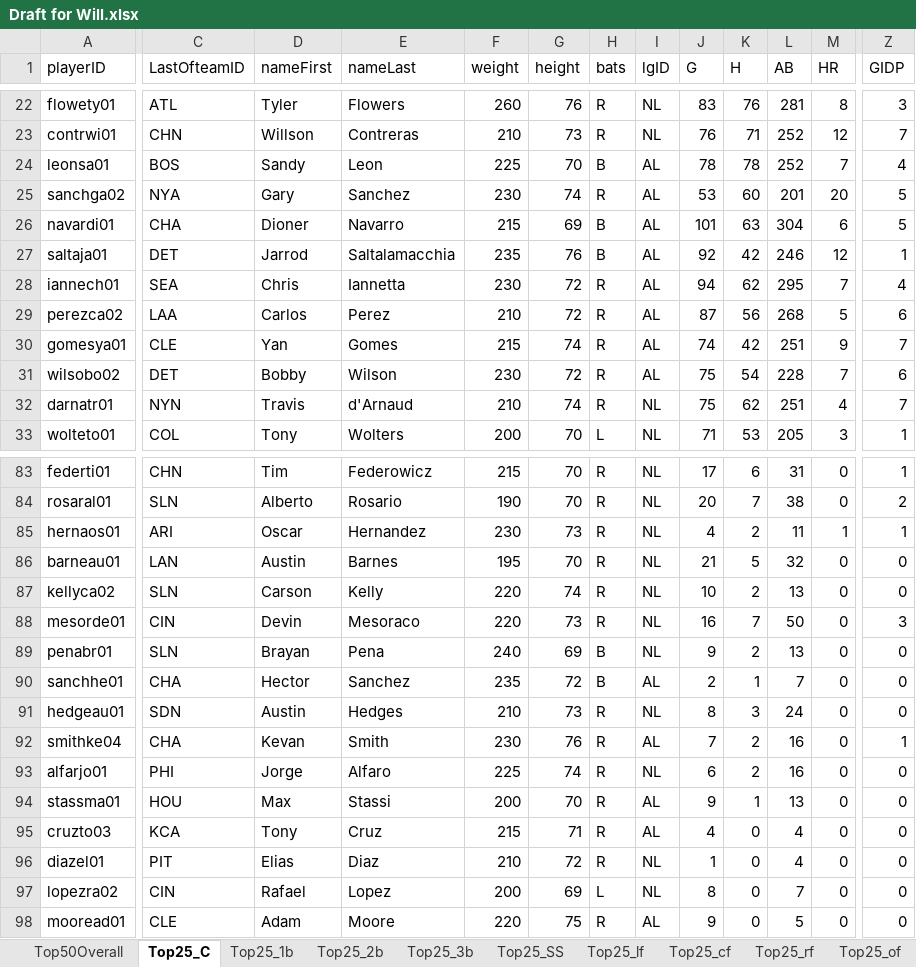
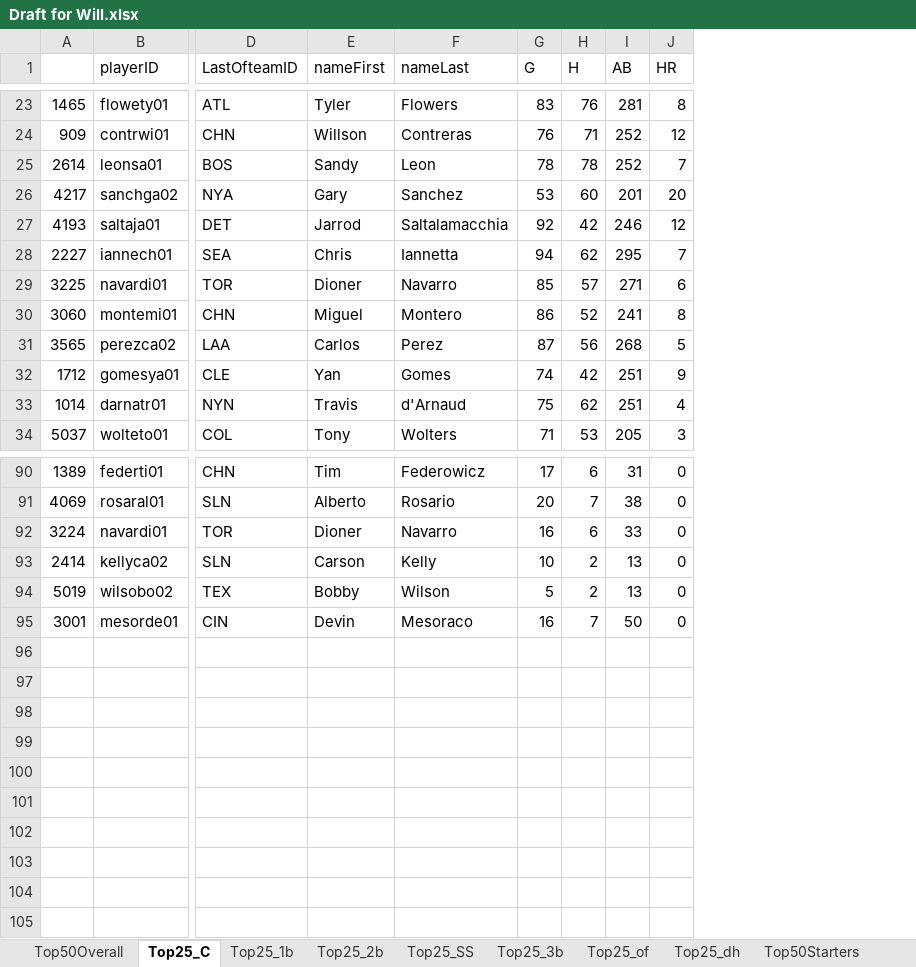
Before and after one commit to jdunavin/Baseball, an Excel workbook: Draft for Will.xlsx, sheet Top25_C, drawn as a sheet; only a part is shown, gaps mark what is left out; values as stored, in another font and other column widths than the file's, no borders; removed rows and columns are numbered as before the commit, all else as after; rows hold the shown columns only; the diff covers the shown part only; the diff names each change by its address in the sheet, - before the commit and + after, or states it on an @@ line.

```diff
--- a/Draft for Will.xlsx (sheet Top25_C)
+++ b/Draft for Will.xlsx (sheet Top25_C)
-sheet tab: Top25_lf
-sheet tab: Top25_cf
-sheet tab: Top25_rf
@@ sheet tab order changed: Top50Overall | Top25_C | Top25_1b | Top25_2b | Top25_SS | Top25_3b | Top25_of | Top25_dh | Top50Starters @@
+column A, rows 23-28: 1465 | 909 | 2614 | 4217 | 4193 | 2227; rows 31-34: 3565 | 1712 | 1014 | 5037; rows 90-93: 1389 | 4069 | 3224 | 2414; row 95: 3001
-column F (weight), rows 22-25: 260 | 210 | 225 | 230; rows 27-30: 235 | 230 | 210 | 215; rows 32-33: 210 | 200; rows 83-85: 215 | 190 | 230; rows 87-88: 220 | 220
-column G (height), rows 22-25: 76 | 73 | 70 | 74; rows 27-30: 76 | 72 | 72 | 74; rows 32-33: 74 | 70; rows 83-85: 70 | 70 | 73; rows 87-88: 74 | 73
-column H (bats), rows 22-25: R | R | B | R; rows 27-30: B | R | R | R; rows 32-33: R | L; rows 83-85: all R; rows 87-88: R | R
-column I (lgID), rows 22-25: NL | NL | AL | AL; rows 27-30: all AL; rows 32-33: NL | NL; rows 83-85: all NL; rows 87-88: NL | NL
-column Z (GIDP), rows 22-25: 3 | 7 | 4 | 5; rows 27-30: 1 | 4 | 6 | 7; rows 32-33: 7 | 1; rows 83-85: 1 | 2 | 1; rows 87-88: 0 | 3
-row 26: navardi01 | CHA | Dioner | Navarro | 215 | 69 | B | AL | 101 | 63 | 304 | 6 | 5
+row 29: 3225 | navardi01 | TOR | Dioner | Navarro | 85 | 57 | 271 | 6
+row 30: 3060 | montemi01 | CHN | Miguel | Montero | 86 | 52 | 241 | 8
-row 31: wilsobo02 | DET | Bobby | Wilson | 230 | 72 | R | AL | 75 | 54 | 228 | 7 | 6
-B92 (playerID): hernaos01
+B92 (playerID): navardi01
-D92 (LastOfteamID): ARI
+D92 (LastOfteamID): TOR
-E92 (nameFirst): Oscar
+E92 (nameFirst): Dioner
-F92 (nameLast): Hernandez
+F92 (nameLast): Navarro
-G92 (G): 4
+G92 (G): 16
-H92 (H): 2
+H92 (H): 6
-I92 (AB): 11
+I92 (AB): 33
-J92 (HR): 1
+J92 (HR): 0
-row 86: barneau01 | LAN | Austin | Barnes | 195 | 70 | R | NL | 21 | 5 | 32 | 0 | 0
+row 94: 5019 | wilsobo02 | TEX | Bobby | Wilson | 5 | 2 | 13 | 0
-row 89: penabr01 | SLN | Brayan | Pena | 240 | 69 | B | NL | 9 | 2 | 13 | 0 | 0
-row 90: sanchhe01 | CHA | Hector | Sanchez | 235 | 72 | B | AL | 2 | 1 | 7 | 0 | 0
-row 91: hedgeau01 | SDN | Austin | Hedges | 210 | 73 | R | NL | 8 | 3 | 24 | 0 | 0
-row 92: smithke04 | CHA | Kevan | Smith | 230 | 76 | R | AL | 7 | 2 | 16 | 0 | 1
-row 93: alfarjo01 | PHI | Jorge | Alfaro | 225 | 74 | R | NL | 6 | 2 | 16 | 0 | 0
-row 94: stassma01 | HOU | Max | Stassi | 200 | 70 | R | AL | 9 | 1 | 13 | 0 | 0
-row 95: cruzto03 | KCA | Tony | Cruz | 215 | 71 | R | AL | 4 | 0 | 4 | 0 | 0
-row 96: diazel01 | PIT | Elias | Diaz | 210 | 72 | R | NL | 1 | 0 | 4 | 0 | 0
-row 97: lopezra02 | CIN | Rafael | Lopez | 200 | 69 | L | NL | 8 | 0 | 7 | 0 | 0
-row 98: mooread01 | CLE | Adam | Moore | 220 | 75 | R | AL | 9 | 0 | 5 | 0 | 0
```
Also changed, not shown: 14 added rows, 7 removed rows and 34 edited cells elsewhere in this sheet, sheet Top25_of, sheet Top25_2b, sheet Top25_3b, sheet Top25_1b, sheet Top25_dh, sheet Top25_SS, 3 more sheets, 22 other files.
